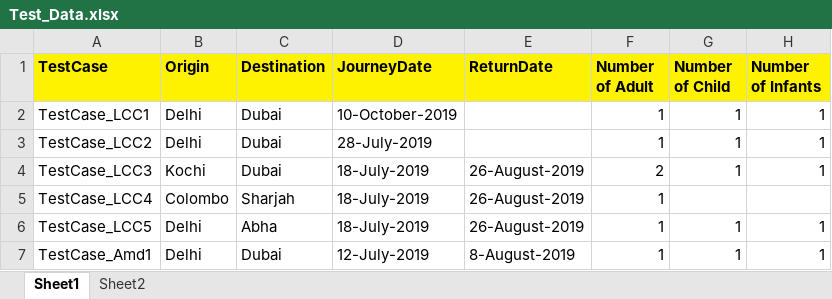
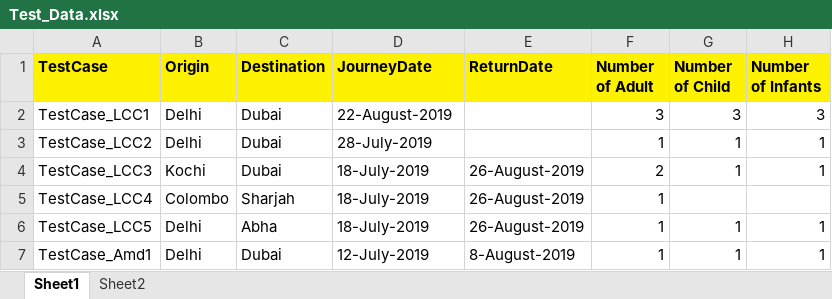
Before and after one commit to sonu69/TechTree, an Excel workbook: Travelwings/Data/Test_Data.xlsx, sheet Sheet1, drawn as a sheet; only a part is shown; values as stored, in another font and other column widths than the file's, no borders; the diff names each change by its address in the sheet, - before the commit and + after, or states it on an @@ line.

```diff
--- a/Travelwings/Data/Test_Data.xlsx (sheet Sheet1)
+++ b/Travelwings/Data/Test_Data.xlsx (sheet Sheet1)
-D2 (JourneyDate): 10-October-2019
+D2 (JourneyDate): 22-August-2019
-F2 (Number of Adult): 1
+F2 (Number of Adult): 3
-G2 (Number of Child): 1
+G2 (Number of Child): 3
-H2 (Number of Infants): 1
+H2 (Number of Infants): 3
```
Also changed, not shown: 14 other files.
